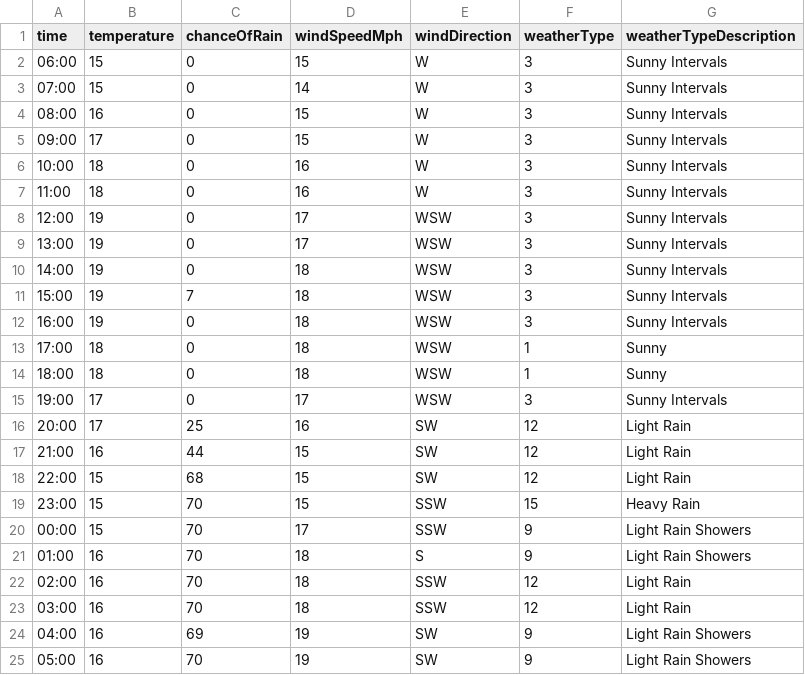
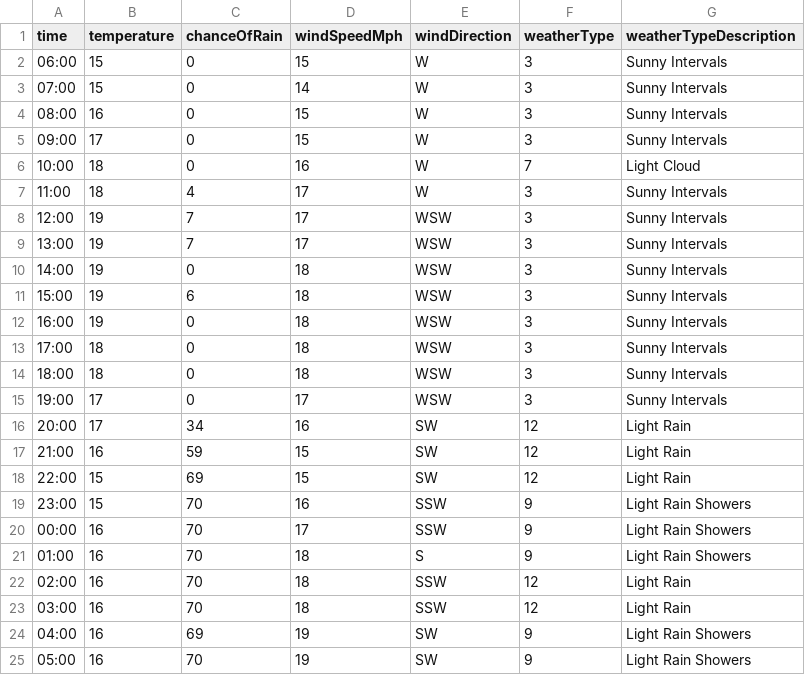
Before and after one commit to djcarter85/studland, a CSV file: _data/weather/2023-08-01.csv, drawn as a sheet.

Commit message:
650a7c32-21c7-4010-ab3d-e9013775a33d

```diff
--- a/_data/weather/2023-08-01.csv
+++ b/_data/weather/2023-08-01.csv
@@ -5,17 +5,17 @@ time,temperature,chanceOfRain,windSpeedMph,windDirection,weatherType,weatherType
 09:00,17,0,15,W,3,Sunny Intervals
-10:00,18,0,16,W,3,Sunny Intervals
-11:00,18,0,16,W,3,Sunny Intervals
-12:00,19,0,17,WSW,3,Sunny Intervals
-13:00,19,0,17,WSW,3,Sunny Intervals
+10:00,18,0,16,W,7,Light Cloud
+11:00,18,4,17,W,3,Sunny Intervals
+12:00,19,7,17,WSW,3,Sunny Intervals
+13:00,19,7,17,WSW,3,Sunny Intervals
 14:00,19,0,18,WSW,3,Sunny Intervals
-15:00,19,7,18,WSW,3,Sunny Intervals
+15:00,19,6,18,WSW,3,Sunny Intervals
 16:00,19,0,18,WSW,3,Sunny Intervals
-17:00,18,0,18,WSW,1,Sunny
-18:00,18,0,18,WSW,1,Sunny
+17:00,18,0,18,WSW,3,Sunny Intervals
+18:00,18,0,18,WSW,3,Sunny Intervals
 19:00,17,0,17,WSW,3,Sunny Intervals
-20:00,17,25,16,SW,12,Light Rain
-21:00,16,44,15,SW,12,Light Rain
-22:00,15,68,15,SW,12,Light Rain
-23:00,15,70,15,SSW,15,Heavy Rain
-00:00,15,70,17,SSW,9,Light Rain Showers
+20:00,17,34,16,SW,12,Light Rain
+21:00,16,59,15,SW,12,Light Rain
+22:00,15,69,15,SW,12,Light Rain
+23:00,15,70,16,SSW,9,Light Rain Showers
+00:00,16,70,17,SSW,9,Light Rain Showers
 01:00,16,70,18,S,9,Light Rain Showers
```
